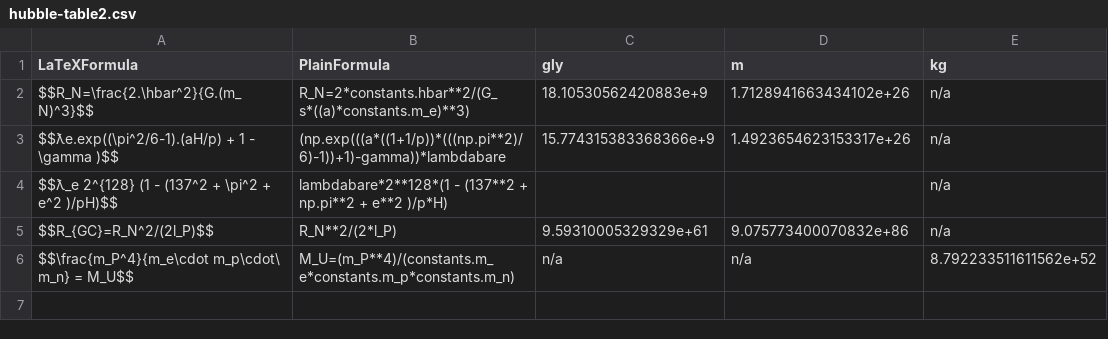
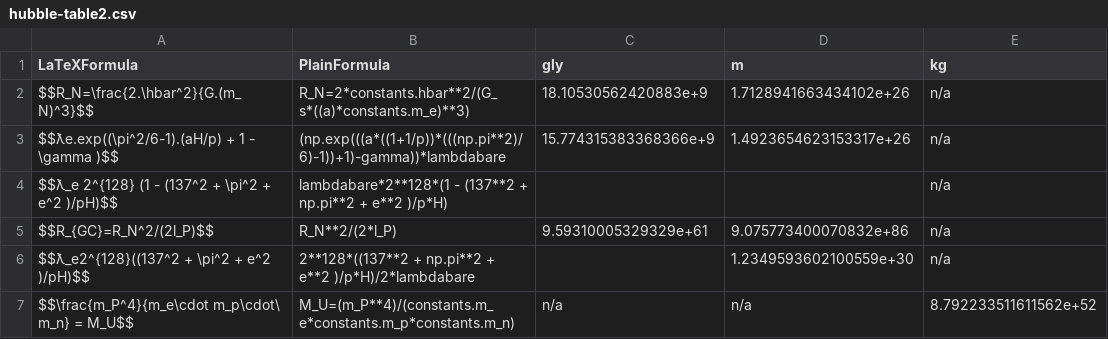
Before and after one commit to LaGuer/hubble-table, a CSV file: hubble-table2.csv, drawn as a sheet; the diff names each change by its address in the sheet, - before the commit and + after, or states it on an @@ line.

Commit message:
Update hubble-table2.csv

```diff
--- a/hubble-table2.csv
+++ b/hubble-table2.csv
+row 6: $$ƛ_e2^{128}((137^2 + \pi^2 + e^2 )/pH)$$ | 2**128*((137**2 + np.pi**2 + e**2 )/p*H)/2*lambdabare |  | 1.2349593602100559e+30 | n/a
```
